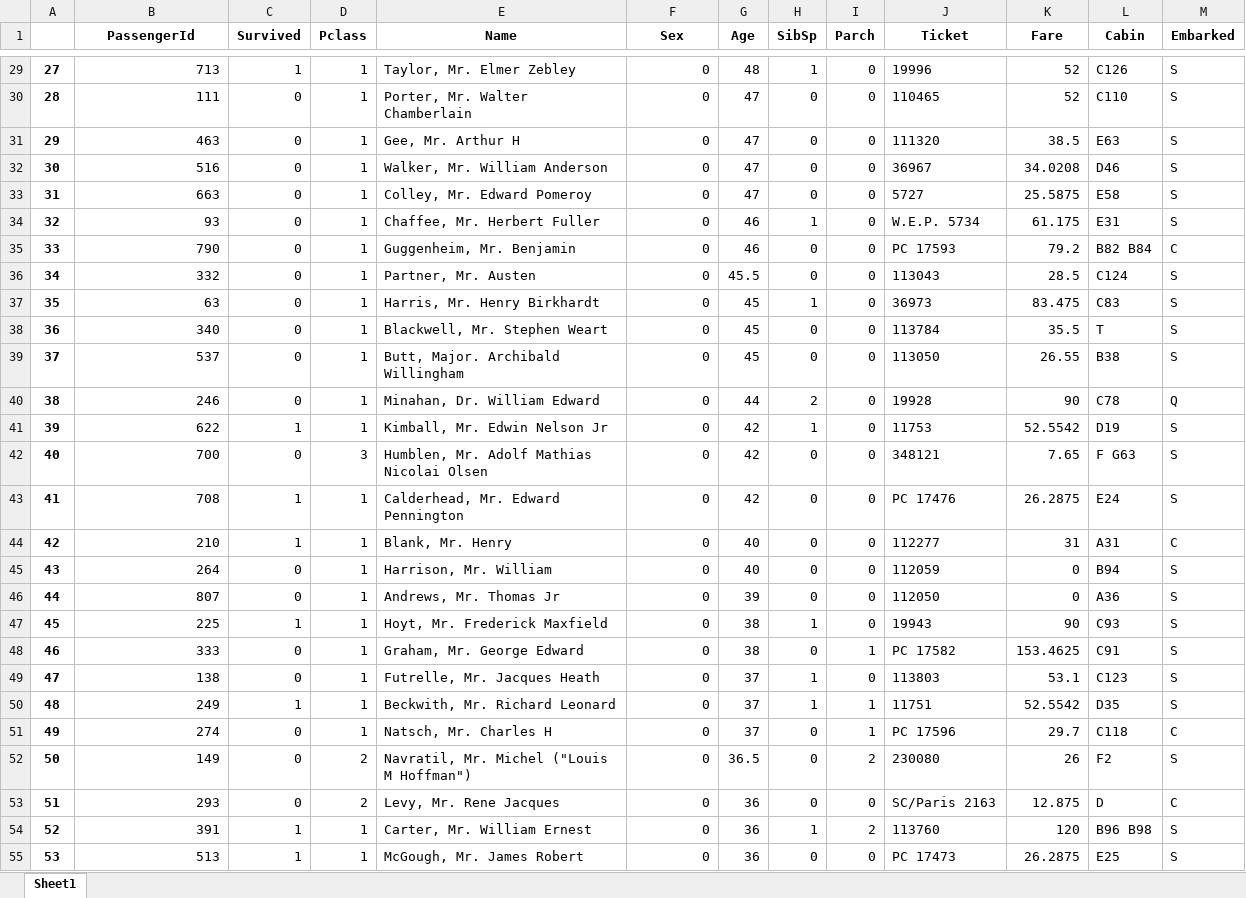
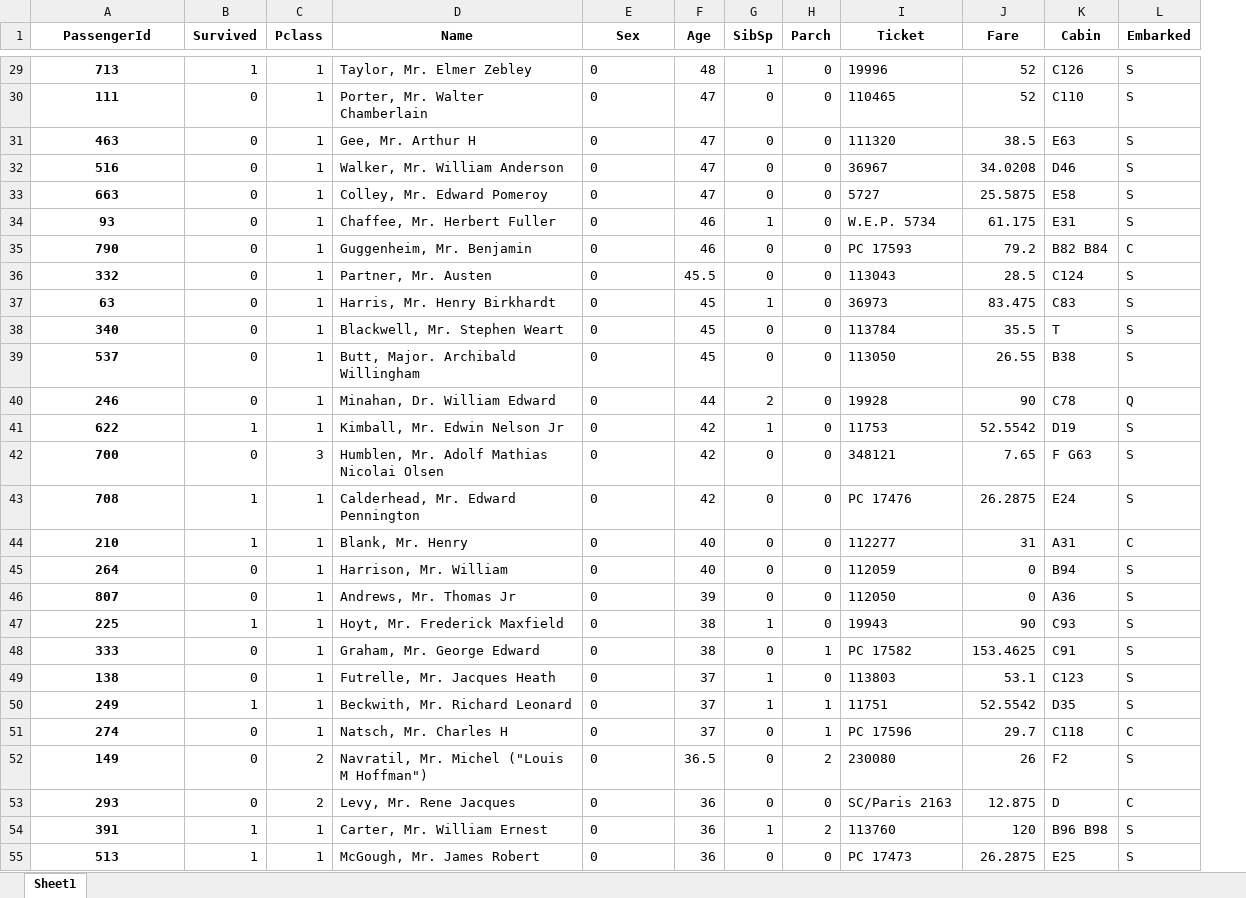
Before and after one commit to BombasticFantastik/DataScience-2024-SFU-Work4, an Excel workbook: prepared_task_2.xlsx, sheet Sheet1, drawn as a sheet; only a part is shown, gaps mark what is left out; values as stored, in another font and other column widths than the file's, no borders; removed rows and columns are numbered as before the commit, all else as after; the diff covers the shown part only; the diff names each change by its address in the sheet, - before the commit and + after, or states it on an @@ line.

```diff
--- a/prepared_task_2.xlsx (sheet Sheet1)
+++ b/prepared_task_2.xlsx (sheet Sheet1)
-column A, rows 29-55: 27 | 28 | 29 | 30 | 31 | 32 | 33 | 34 | 35 | 36 | 37 | 38 | 39 | 40 | 41 | 42 | 43 | 44 | 45 | 46 | 47 | 48 | 49 | 50 | 51 | 52 | 53
@@ A29:A55 bold: off → on, alignment: right → center @@
-E29:E55 alignment: right
+E29:E55 alignment: left
```
Also changed, not shown: cell formats elsewhere in this sheet, 2 other files.
